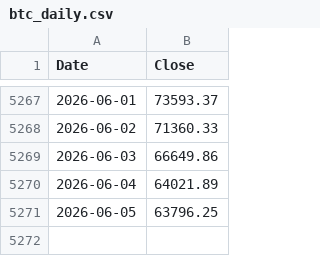
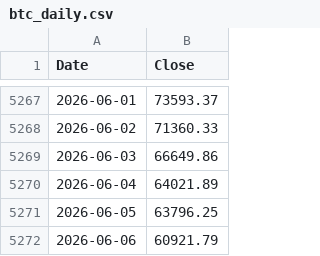
Before and after one commit to stephanlivera/bitcoin-dca-calculator, a CSV file: btc_daily.csv, drawn as a sheet; only a part is shown, gaps mark what is left out; the diff names each change by its address in the sheet, - before the commit and + after, or states it on an @@ line.

```diff
--- a/btc_daily.csv
+++ b/btc_daily.csv
+row 5272: 2026-06-06 | 60921.79
```
